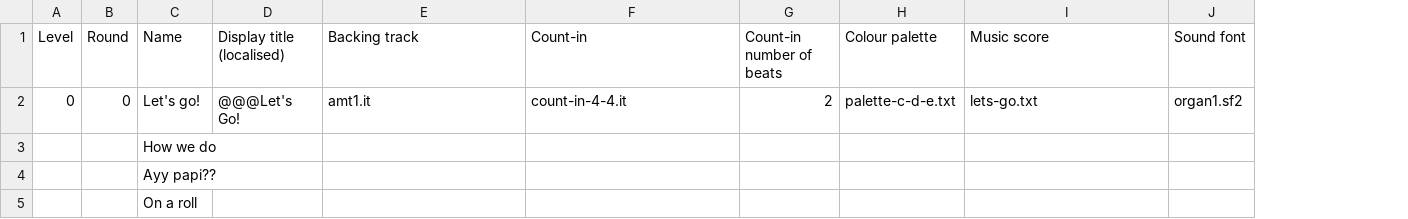
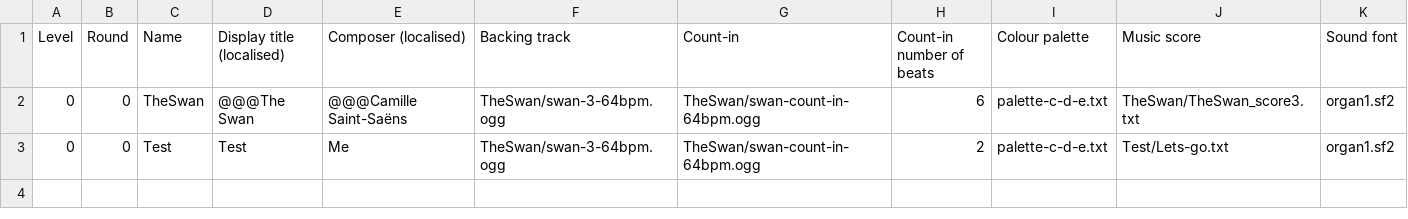
Before and after one commit to amju-games/music-theory, a CSV file: Assets/hero-game-rounds.csv, drawn as a sheet; removed rows and columns are numbered as before the commit, all else as after; the diff names each change by its address in the sheet, - before the commit and + after, or states it on an @@ line.

Commit message:
Full POC song with backing track, to be improved later. The song is The Swan, from Carnival Of the Animals by Saint-Saens.

```diff
--- a/Assets/hero-game-rounds.csv
+++ b/Assets/hero-game-rounds.csv
+column E (Composer (localised)), row 3: Me
+row 2: 0 | 0 | TheSwan | @@@The Swan | @@@Camille Saint-Saëns | TheSwan/swan-3-64bpm.ogg | TheSwan/swan-count-in-64bpm.ogg | 6 | palette-c-d-e.txt | TheSwan/TheSwan_score3.txt | organ1.sf2
-C3 (Name): Let's go!
+C3 (Name): Test
-D3 (Display title (localised)): @@@Let's Go!
+D3 (Display title (localised)): Test
-F3 (Backing track): amt1.it
+F3 (Backing track): TheSwan/swan-3-64bpm.ogg
-G3 (Count-in): count-in-4-4.it
+G3 (Count-in): TheSwan/swan-count-in-64bpm.ogg
-J3 (Music score): lets-go.txt
+J3 (Music score): Test/Lets-go.txt
-row 3:  |  | How we do
-row 4:  |  | Ayy papi??
-row 5:  |  | On a roll
```
Also changed, not shown: 3 other files.
